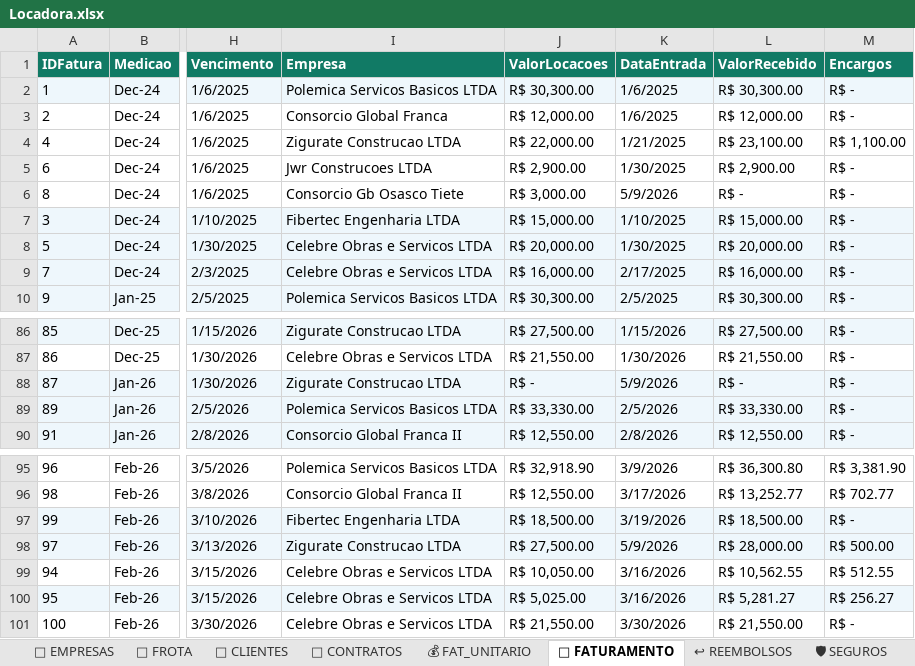
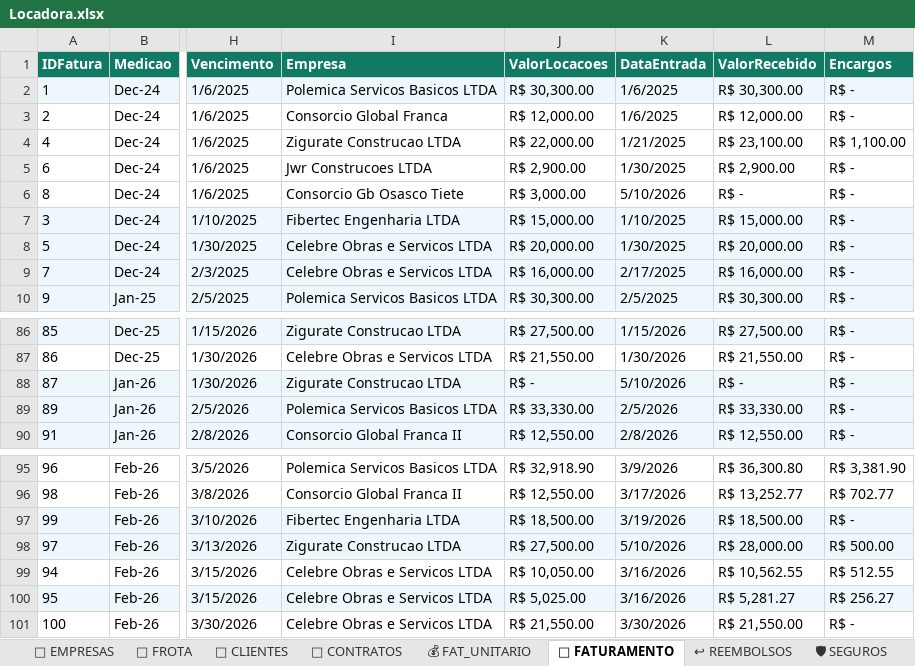
Before and after one commit to tttiburcio/locadora-dashboard, an Excel workbook: Locadora.xlsx, sheet 🧾 FATURAMENTO, drawn as a sheet; only a part is shown, gaps mark what is left out; values as stored, in another font and other column widths than the file's, no borders; the diff names each change by its address in the sheet, - before the commit and + after, or states it on an @@ line.

```diff
--- a/Locadora.xlsx (sheet 🧾 FATURAMENTO)
+++ b/Locadora.xlsx (sheet 🧾 FATURAMENTO)
-K6 (DataEntrada): 5/9/2026
+K6 (DataEntrada): 5/10/2026
-K88 (DataEntrada): 5/9/2026
+K88 (DataEntrada): 5/10/2026
-K98 (DataEntrada): 5/9/2026
+K98 (DataEntrada): 5/10/2026
```
Also changed, not shown: sheet 📄 CONTRATOS, sheet 🏢 EMPRESAS, 52 other files.
